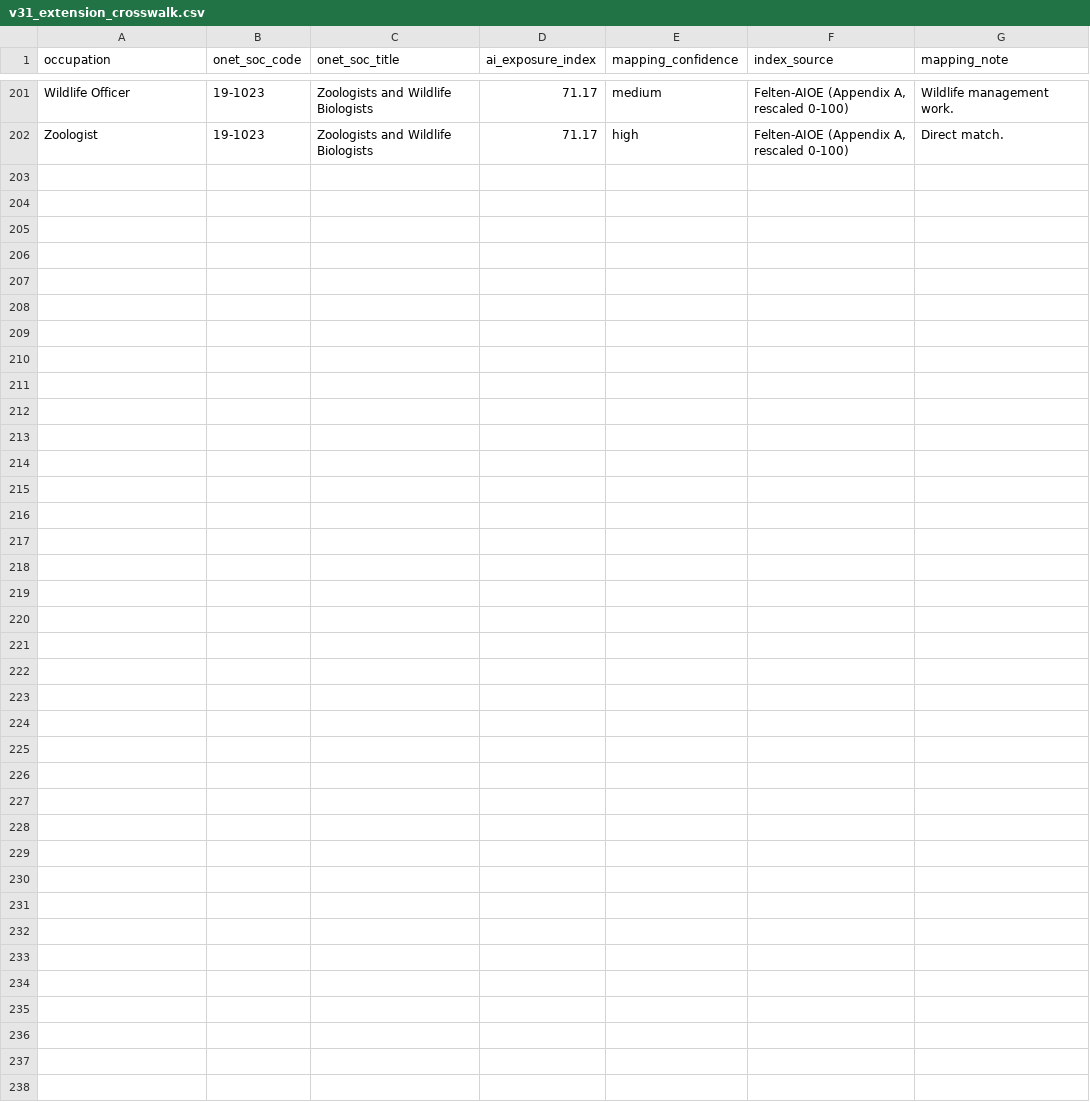
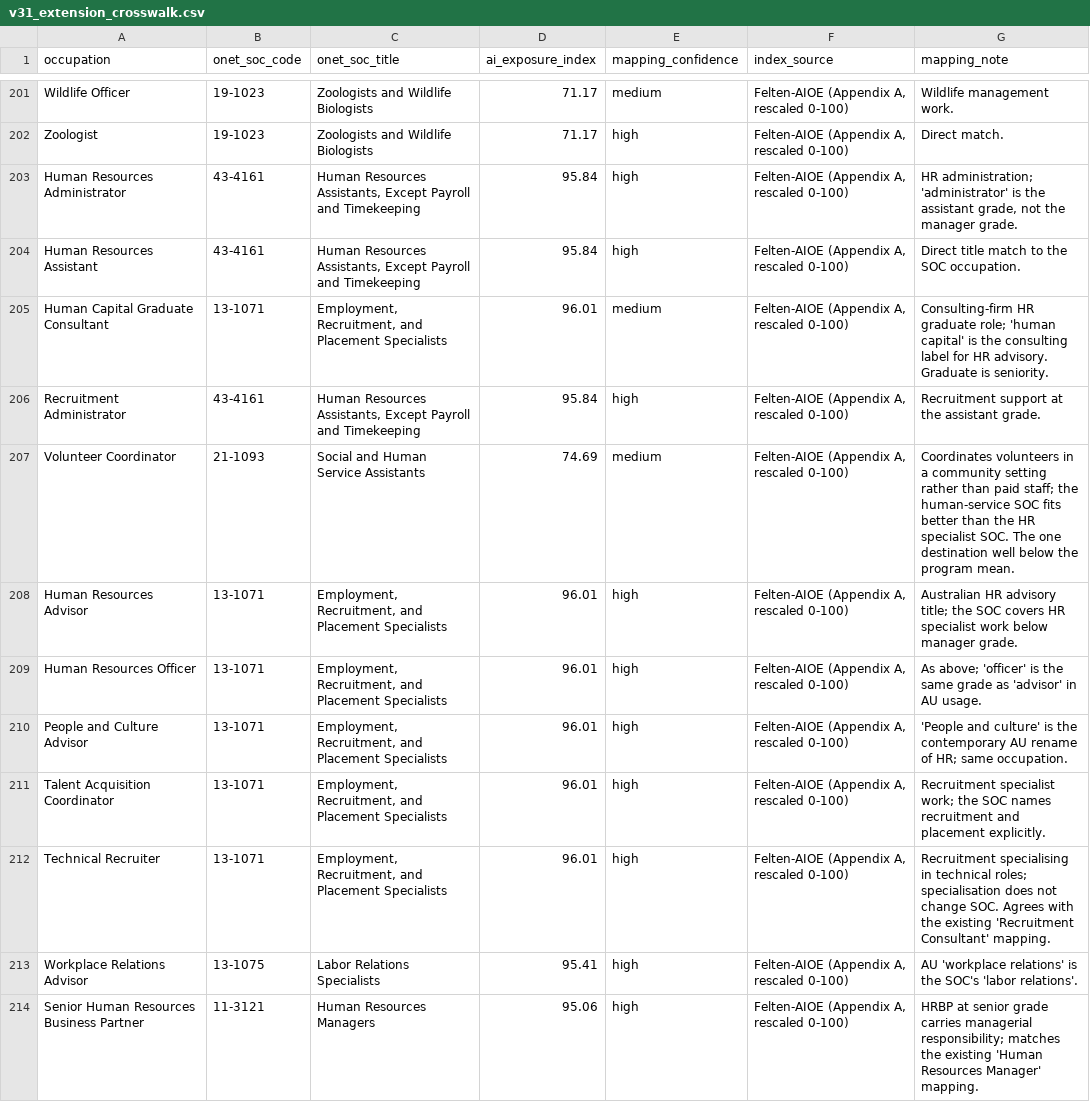
Before and after one commit to DavidMulhollandUX/DFVA, a CSV file: data/aioe/v31_extension_crosswalk.csv, drawn as a sheet; only a part is shown, gaps mark what is left out; the diff names each change by its address in the sheet, - before the commit and + after, or states it on an @@ line.

```diff
--- a/data/aioe/v31_extension_crosswalk.csv
+++ b/data/aioe/v31_extension_crosswalk.csv
+row 203: Human Resources Administrator | 43-4161 | Human Resources Assistants, Except Payroll and Timekeeping | 95.84 | high | Felten-AIOE (Appendix A, rescaled 0-100) | HR administration; 'administrator' is the assistant grade, not the manager grade.
+row 204: Human Resources Assistant | 43-4161 | Human Resources Assistants, Except Payroll and Timekeeping | 95.84 | high | Felten-AIOE (Appendix A, rescaled 0-100) | Direct title match to the SOC occupation.
+row 205: Human Capital Graduate Consultant | 13-1071 | Employment, Recruitment, and Placement Specialists | 96.01 | medium | Felten-AIOE (Appendix A, rescaled 0-100) | Consulting-firm HR graduate role; 'human capital' is the consulting label for HR advisory. Graduate is seniority.
+row 206: Recruitment Administrator | 43-4161 | Human Resources Assistants, Except Payroll and Timekeeping | 95.84 | high | Felten-AIOE (Appendix A, rescaled 0-100) | Recruitment support at the assistant grade.
+row 207: Volunteer Coordinator | 21-1093 | Social and Human Service Assistants | 74.69 | medium | Felten-AIOE (Appendix A, rescaled 0-100) | Coordinates volunteers in a community setting rather than paid staff; the human-service SOC fits better than the HR specialist SOC. The one destination well below the program mean.
+row 208: Human Resources Advisor | 13-1071 | Employment, Recruitment, and Placement Specialists | 96.01 | high | Felten-AIOE (Appendix A, rescaled 0-100) | Australian HR advisory title; the SOC covers HR specialist work below manager grade.
+row 209: Human Resources Officer | 13-1071 | Employment, Recruitment, and Placement Specialists | 96.01 | high | Felten-AIOE (Appendix A, rescaled 0-100) | As above; 'officer' is the same grade as 'advisor' in AU usage.
+row 210: People and Culture Advisor | 13-1071 | Employment, Recruitment, and Placement Specialists | 96.01 | high | Felten-AIOE (Appendix A, rescaled 0-100) | 'People and culture' is the contemporary AU rename of HR; same occupation.
+row 211: Talent Acquisition Coordinator | 13-1071 | Employment, Recruitment, and Placement Specialists | 96.01 | high | Felten-AIOE (Appendix A, rescaled 0-100) | Recruitment specialist work; the SOC names recruitment and placement explicitly.
+row 212: Technical Recruiter | 13-1071 | Employment, Recruitment, and Placement Specialists | 96.01 | high | Felten-AIOE (Appendix A, rescaled 0-100) | Recruitment specialising in technical roles; specialisation does not change SOC. Agrees with the existing 'Recruitment Consultant' mapping.
+row 213: Workplace Relations Advisor | 13-1075 | Labor Relations Specialists | 95.41 | high | Felten-AIOE (Appendix A, rescaled 0-100) | AU 'workplace relations' is the SOC's 'labor relations'.
+row 214: Senior Human Resources Business Partner | 11-3121 | Human Resources Managers | 95.06 | high | Felten-AIOE (Appendix A, rescaled 0-100) | HRBP at senior grade carries managerial responsibility; matches the existing 'Human Resources Manager' mapping.
```
Also changed, not shown: 3 other files.
